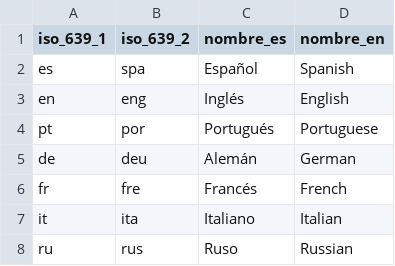
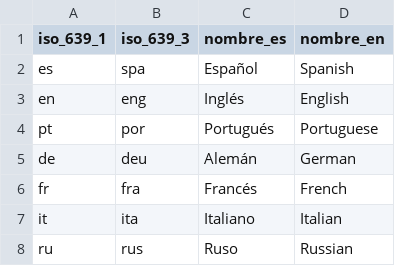
Before and after one commit to dgb-sistemas/biblat_process, a TSV file: datos/Idioma.tsv, drawn as a sheet.

Commit message:
Correcciones en biblatdocument e incorporacion de idioma en tesauro

```diff
--- a/datos/Idioma.tsv
+++ b/datos/Idioma.tsv
@@ -1,2 +1,2 @@
-iso_639_1	iso_639_2	nombre_es	nombre_en
+iso_639_1	iso_639_3	nombre_es	nombre_en
 es	spa	Español	Spanish
@@ -5,3 +5,3 @@ pt	por	Portugués	Portuguese
 de	deu	Alemán	German
-fr	fre	Francés	French
+fr	fra	Francés	French
 it	ita	Italiano	Italian
```
Also changed, not shown: 3 other files.
